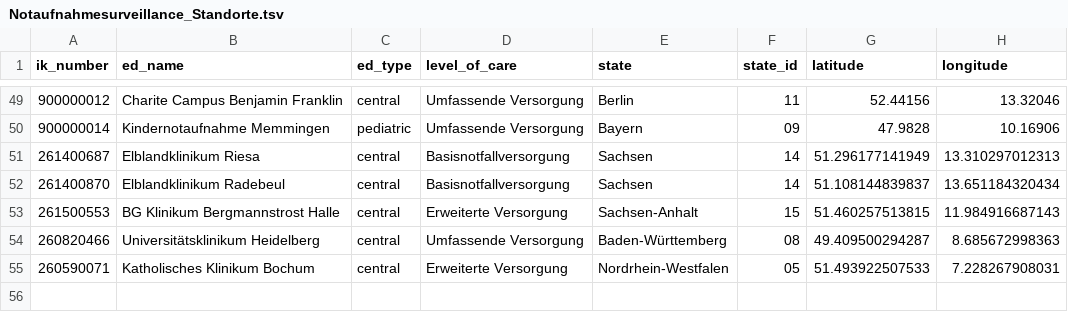
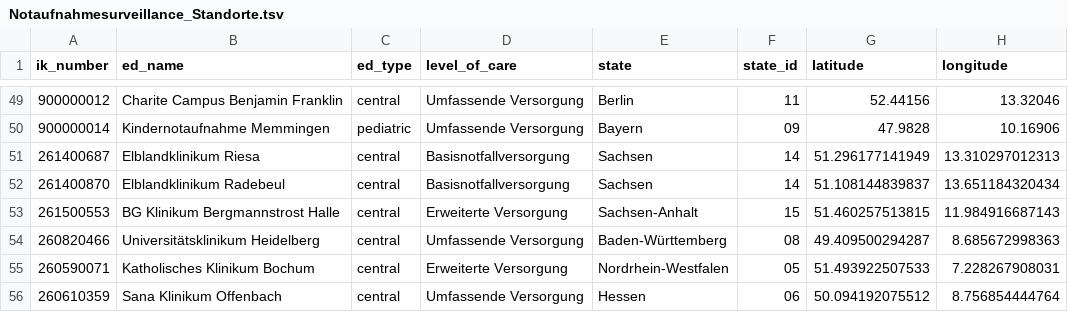
Before and after one commit to robert-koch-institut/Daten_der_Notaufnahmesurveillance, a TSV file: Notaufnahmesurveillance_Standorte.tsv, drawn as a sheet; only a part is shown, gaps mark what is left out; the diff names each change by its address in the sheet, - before the commit and + after, or states it on an @@ line.

```diff
--- a/Notaufnahmesurveillance_Standorte.tsv
+++ b/Notaufnahmesurveillance_Standorte.tsv
+row 56: 260610359 | Sana Klinikum Offenbach | central | Umfassende Versorgung | Hessen | 06 | 50.094192075512 | 8.756854444764
```
Also changed, not shown: 7 other files.
